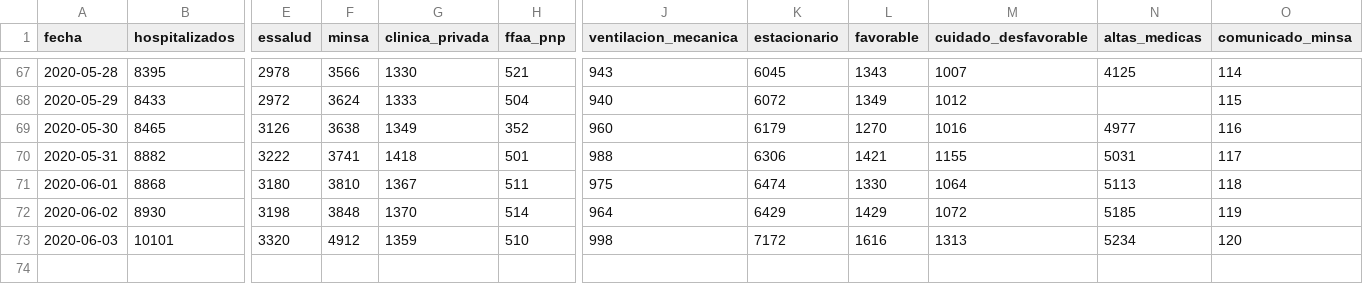
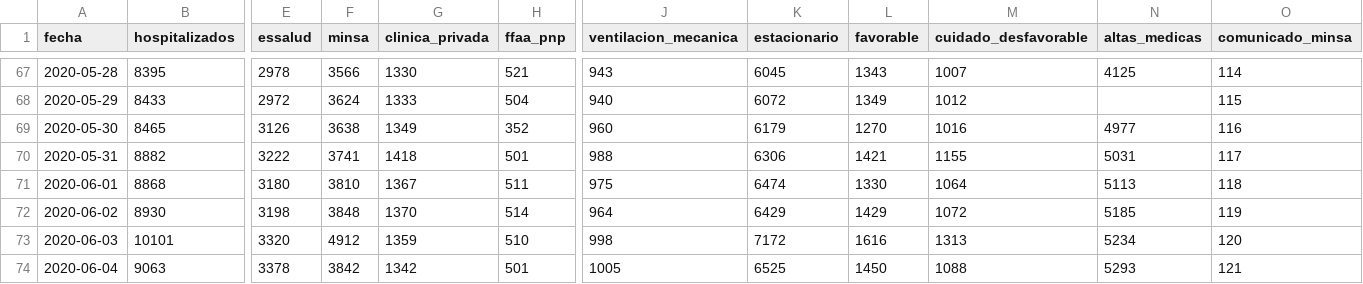
Before and after one commit to jmcastagnetto/covid-19-peru-data, a CSV file: datos/covid-19-peru-detalle-hospitalizados.csv, drawn as a sheet; only a part is shown, gaps mark what is left out; rows hold the shown columns only; the diff names each change by its address in the sheet, - before the commit and + after, or states it on an @@ line.

```diff
--- a/datos/covid-19-peru-detalle-hospitalizados.csv
+++ b/datos/covid-19-peru-detalle-hospitalizados.csv
+row 74: 2020-06-04 | 9063 | 3378 | 3842 | 1342 | 501 | 1005 | 6525 | 1450 | 1088 | 5293 | 121
```
Also changed, not shown: datos/covid-19-peru-camas-uci.csv, datos/covid-19-peru-data.csv, 12 other files.
